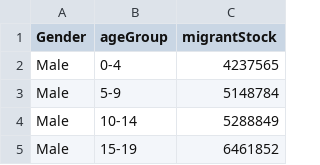
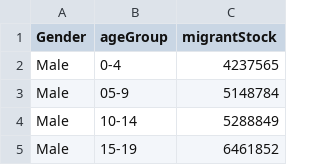
Before and after one commit to zlee0057/FIT3179-Assignment-2, a CSV file: main_data/migrant_stock_gender_data_2020.csv, drawn as a sheet; only a part is shown.

```diff
--- a/main_data/migrant_stock_gender_data_2020.csv
+++ b/main_data/migrant_stock_gender_data_2020.csv
@@ -2,3 +2,3 @@ Gender,ageGroup,migrantStock
 Male,0-4,4237565
-Male,5-9,5148784
+Male,05-9,5148784
 Male,10-14,5288849
```
Also changed, not shown: 1 other file.
